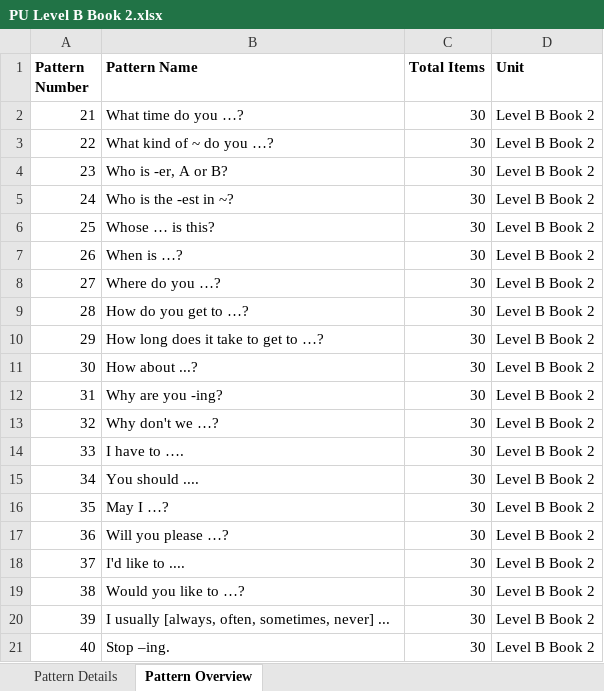
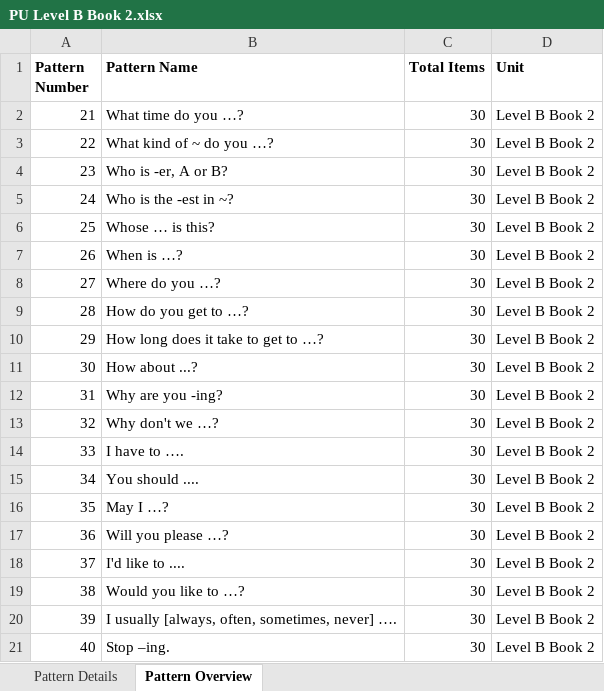
Before and after one commit to JustinJ90/worksheet-vercel, an Excel workbook: databases/PU Level B Book 2.xlsx, sheet Pattern Overview, drawn as a sheet; values as stored, in another font and other column widths than the file's, no borders; the diff names each change by its address in the sheet, - before the commit and + after, or states it on an @@ line.

```diff
--- a/databases/PU Level B Book 2.xlsx (sheet Pattern Overview)
+++ b/databases/PU Level B Book 2.xlsx (sheet Pattern Overview)
-B20 (Pattern Name): …sometimes, never] ...
+B20 (Pattern Name): …sometimes, never] ….
```
Also changed, not shown: databases/PU Level A Book 1.xlsx, databases/PU Level A Book 2.xlsx, 4 other files.
